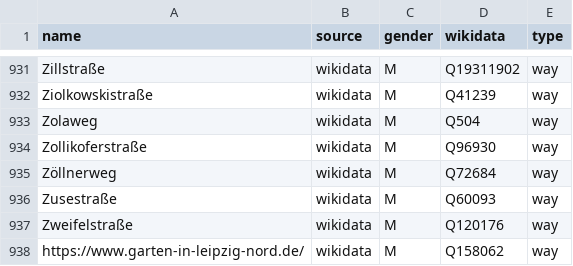
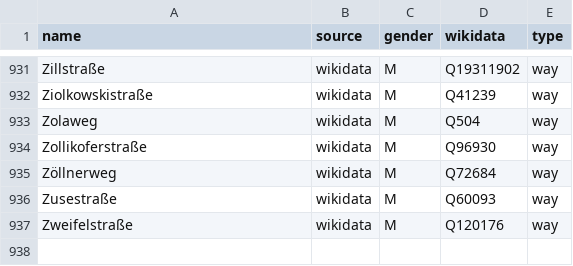
Before and after one commit to EqualStreetNames/equalstreetnames-leipzig, a CSV file: data/gender.csv, drawn as a sheet; only a part is shown, gaps mark what is left out.

```diff
--- a/data/gender.csv
+++ b/data/gender.csv
@@ -937,2 +937 @@ Zusestraße,wikidata,M,Q60093,way
 Zweifelstraße,wikidata,M,Q120176,way
-https://www.garten-in-leipzig-nord.de/,wikidata,M,Q158062,way
```
Also changed, not shown: data/other.csv, 3 other files.
